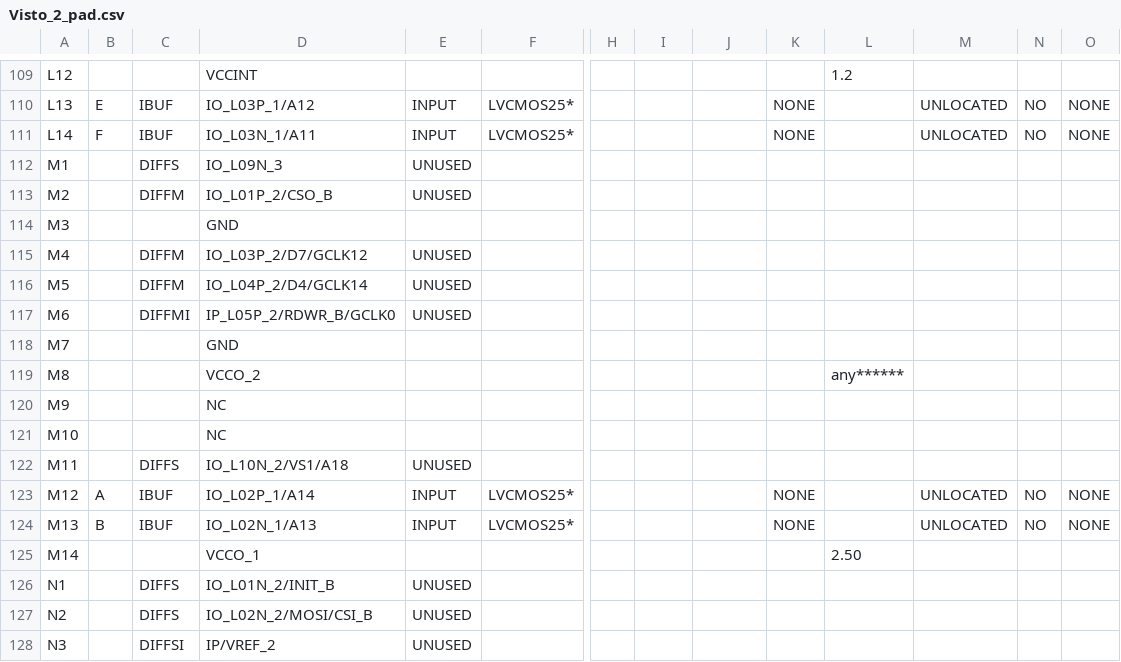
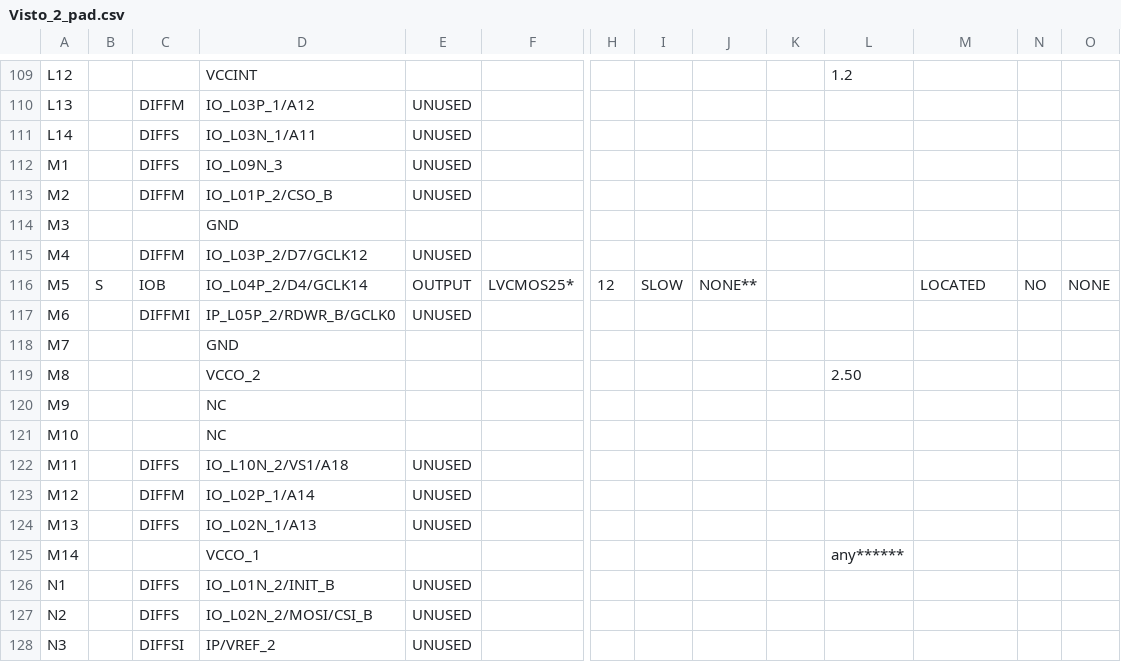
Before and after one commit to carloseduardotl/LabSD, a CSV file: Exp04/Vistos/Visto_2/Visto_2_pad.csv, drawn as a sheet; only a part is shown, gaps mark what is left out; the diff covers the shown part only; the diff names each change by its address in the sheet, - before the commit and + after, or states it on an @@ line.

```diff
--- a/Exp04/Vistos/Visto_2/Visto_2_pad.csv
+++ b/Exp04/Vistos/Visto_2/Visto_2_pad.csv
-B110: E
+B110: (empty)
-C110: IBUF
+C110: DIFFM
-E110:E111: INPUT
+E110:E111: UNUSED
-F110:F111: LVCMOS25*
+F110:F111: (empty)
-K110:K111: NONE
+K110:K111: (empty)
-M110:M111: UNLOCATED
+M110:M111: (empty)
-N110:N111: NO
+N110:N111: (empty)
-O110:O111: NONE
+O110:O111: (empty)
-B111: F
+B111: (empty)
-C111: IBUF
+C111: DIFFS
-B116: (empty)
+B116: S
-C116: DIFFM
+C116: IOB
-E116: UNUSED
+E116: OUTPUT
-F116: (empty)
+F116: LVCMOS25*
-H116: (empty)
+H116: 12
-I116: (empty)
+I116: SLOW
-J116: (empty)
+J116: NONE**
-M116: (empty)
+M116: LOCATED
-N116: (empty)
+N116: NO
-O116: (empty)
+O116: NONE
-L119: any******
+L119: 2.50
-B123: A
+B123: (empty)
-C123: IBUF
+C123: DIFFM
-E123:E124: INPUT
+E123:E124: UNUSED
-F123:F124: LVCMOS25*
+F123:F124: (empty)
-K123:K124: NONE
+K123:K124: (empty)
-M123:M124: UNLOCATED
+M123:M124: (empty)
-N123:N124: NO
+N123:N124: (empty)
-O123:O124: NONE
+O123:O124: (empty)
-B124: B
+B124: (empty)
-C124: IBUF
+C124: DIFFS
-L125: 2.50
+L125: any******
```
Also changed, not shown: 92 edited cells elsewhere in this file, 52 other files.
